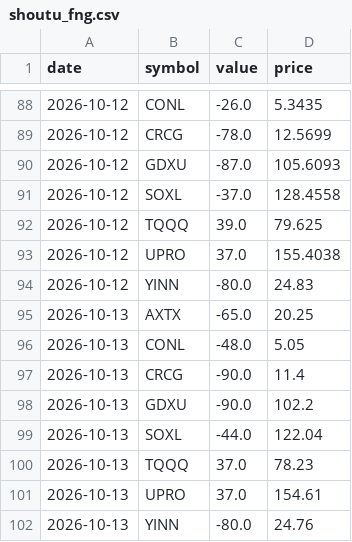
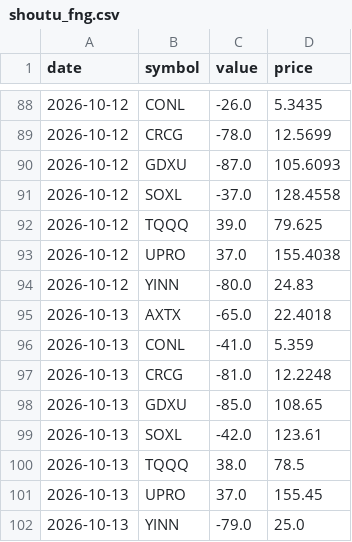
Before and after one commit to mengyan183/learning_backtrader, a CSV file: Data/raw/shoutu_fng.csv, drawn as a sheet; only a part is shown, gaps mark what is left out.

```diff
--- a/Data/raw/shoutu_fng.csv
+++ b/Data/raw/shoutu_fng.csv
@@ -94,9 +94,9 @@ date,symbol,value,price
 2026-10-12,YINN,-80.0,24.83
-2026-10-13,AXTX,-65.0,20.25
-2026-10-13,CONL,-48.0,5.05
-2026-10-13,CRCG,-90.0,11.4
-2026-10-13,GDXU,-90.0,102.2
-2026-10-13,SOXL,-44.0,122.04
-2026-10-13,TQQQ,37.0,78.23
-2026-10-13,UPRO,37.0,154.61
-2026-10-13,YINN,-80.0,24.76
+2026-10-13,AXTX,-65.0,22.4018
+2026-10-13,CONL,-41.0,5.359
+2026-10-13,CRCG,-81.0,12.2248
+2026-10-13,GDXU,-85.0,108.65
+2026-10-13,SOXL,-42.0,123.61
+2026-10-13,TQQQ,38.0,78.5
+2026-10-13,UPRO,37.0,155.45
+2026-10-13,YINN,-79.0,25.0
```
Also changed, not shown: 7 other files.
